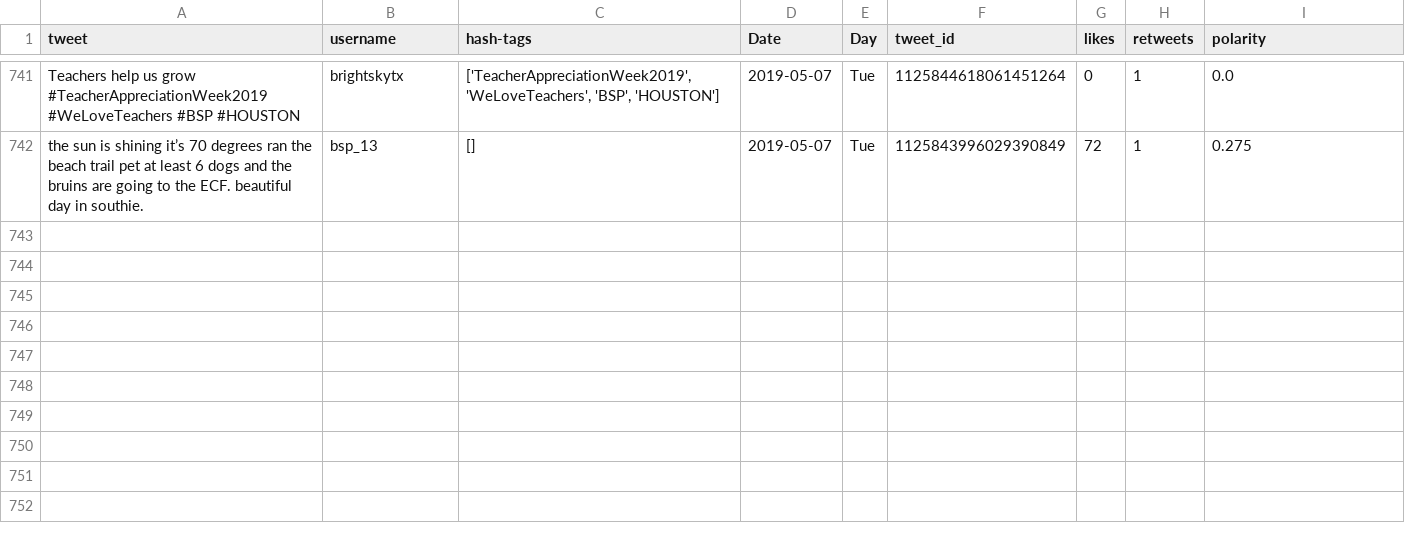
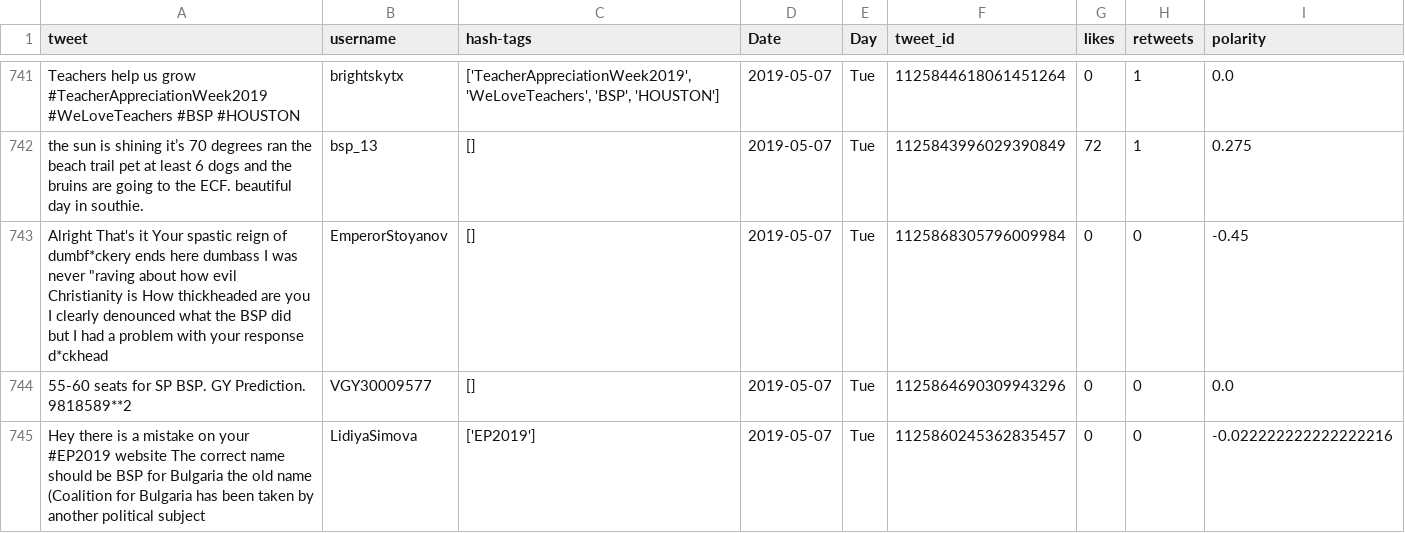
Before and after one commit to itsDevhere/DataRepo, a CSV file: BSP_cleaned.csv, drawn as a sheet; only a part is shown, gaps mark what is left out.

```diff
--- a/BSP_cleaned.csv
+++ b/BSP_cleaned.csv
@@ -742 +742,4 @@ Teachers help us grow #TeacherAppreciationWeek2019 #WeLoveTeachers #BSP #HOUSTON
 the sun is shining it’s 70 degrees ran the beach trail pet at least 6 dogs and the bruins are going to the ECF. beautiful day in southie.,bsp_13,[],2019-05-07,Tue,1125843996029390849,72,1,0.275
+"Alright That's it Your spastic reign of dumbf*ckery ends here dumbass I was never ""raving about how evil Christianity is How thickheaded are you I clearly denounced what the BSP did but I had a problem with your response d*ckhead",EmperorStoyanov,[],2019-05-07,Tue,1125868305796009984,0,0,-0.45
+55-60 seats for SP BSP. GY Prediction. 9818589**2,VGY30009577,[],2019-05-07,Tue,1125864690309943296,0,0,0.0
+Hey there is a mistake on your #EP2019 website The correct name should be BSP for Bulgaria the old name (Coalition for Bulgaria has been taken by another political subject,LidiyaSimova,['EP2019'],2019-05-07,Tue,1125860245362835457,0,0,-0.022222222222222216
```
Also changed, not shown: CPIM_cleaned.csv, RJD_cleaned.csv, 5 other files.
